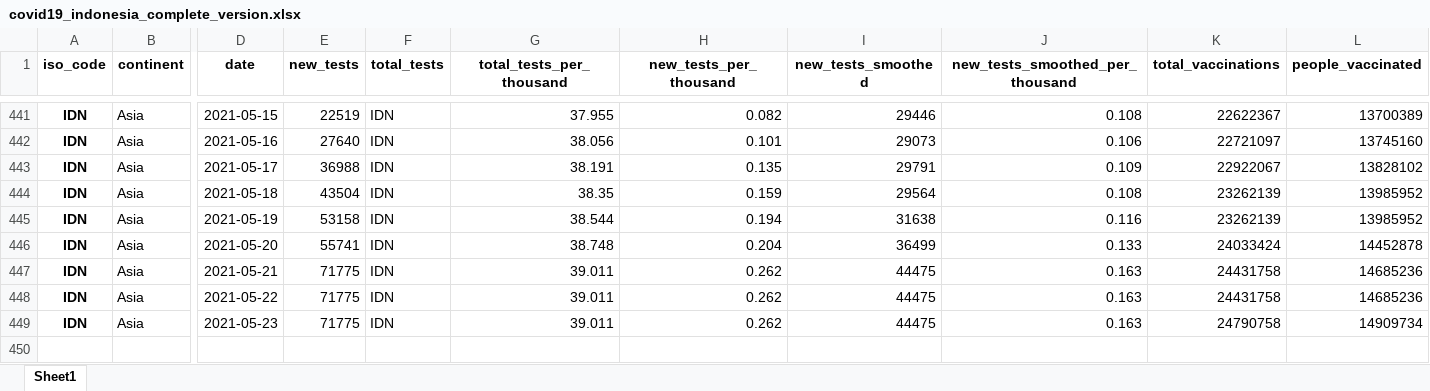
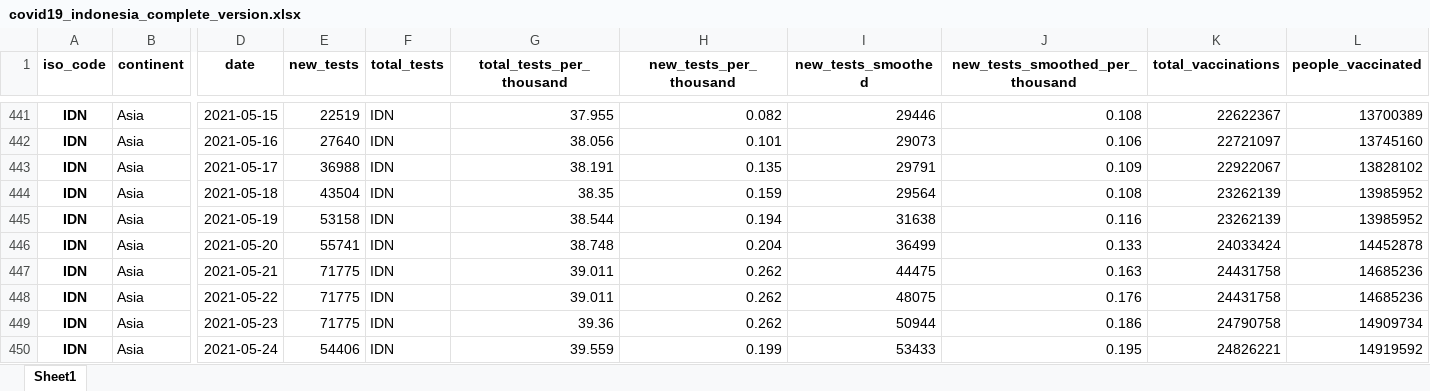
Before and after one commit to Danish-1311/Covid19-Report-Indonesia, an Excel workbook: Dataset/covid19_indonesia_complete_version.xlsx, sheet Sheet1, drawn as a sheet; only a part is shown, gaps mark what is left out; values as stored, in another font and other column widths than the file's, no borders; rows hold the shown columns only; the diff names each change by its address in the sheet, - before the commit and + after, or states it on an @@ line.

Commit message:
Dataset Update

```diff
--- a/Dataset/covid19_indonesia_complete_version.xlsx (sheet Sheet1)
+++ b/Dataset/covid19_indonesia_complete_version.xlsx (sheet Sheet1)
-I448 (new_tests_smoothed): 44475
+I448 (new_tests_smoothed): 48075
-J448 (new_tests_smoothed_per_thousand): 0.163
+J448 (new_tests_smoothed_per_thousand): 0.176
-G449 (total_tests_per_thousand): 39.011
+G449 (total_tests_per_thousand): 39.36
-I449 (new_tests_smoothed): 44475
+I449 (new_tests_smoothed): 50944
-J449 (new_tests_smoothed_per_thousand): 0.163
+J449 (new_tests_smoothed_per_thousand): 0.186
+row 450: IDN | Asia | 2021-05-24 | 54406 | IDN | 39.559 | 0.199 | 53433 | 0.195 | 24826221 | 14919592
```
Also changed, not shown: Dataset/Province/covid_prov_id.xlsx, 3 other files.
